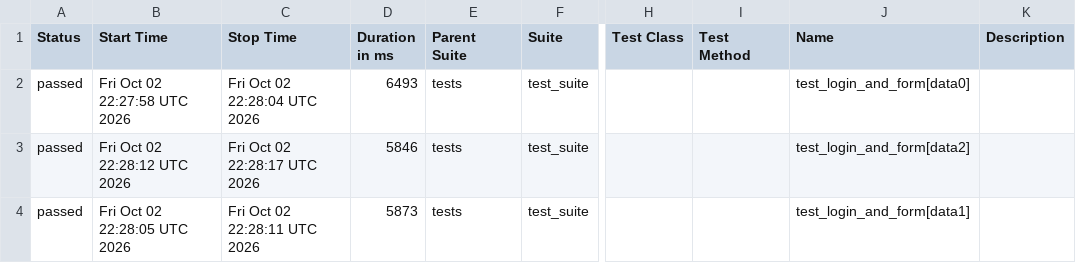
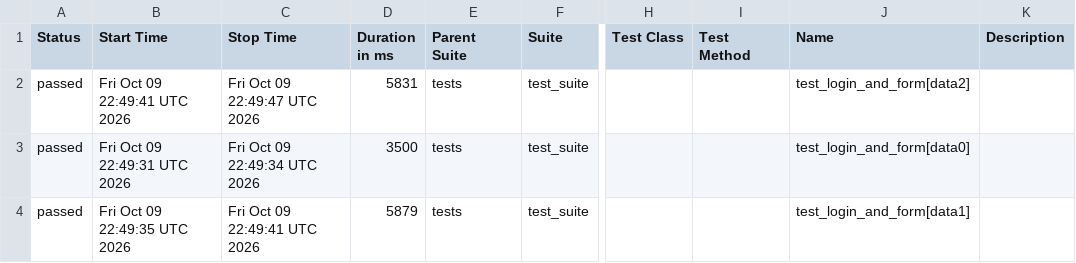
Before and after one commit to harshamaiya99/selenium-pytest-allure-github_actions, a CSV file: data/suites.csv, drawn as a sheet; only a part is shown, gaps mark what is left out; the diff names each change by its address in the sheet, - before the commit and + after, or states it on an @@ line.

```diff
--- a/data/suites.csv
+++ b/data/suites.csv
-B2 (Start Time): Fri Oct 02 22:27:58 UTC 2026
+B2 (Start Time): Fri Oct 09 22:49:41 UTC 2026
-C2 (Stop Time): Fri Oct 02 22:28:04 UTC 2026
+C2 (Stop Time): Fri Oct 09 22:49:47 UTC 2026
-D2 (Duration in ms): 6493
+D2 (Duration in ms): 5831
-J2 (Name): test_login_and_form[data0]
+J2 (Name): test_login_and_form[data2]
-B3 (Start Time): Fri Oct 02 22:28:12 UTC 2026
+B3 (Start Time): Fri Oct 09 22:49:31 UTC 2026
-C3 (Stop Time): Fri Oct 02 22:28:17 UTC 2026
+C3 (Stop Time): Fri Oct 09 22:49:34 UTC 2026
-D3 (Duration in ms): 5846
+D3 (Duration in ms): 3500
-J3 (Name): test_login_and_form[data2]
+J3 (Name): test_login_and_form[data0]
-B4 (Start Time): Fri Oct 02 22:28:05 UTC 2026
+B4 (Start Time): Fri Oct 09 22:49:35 UTC 2026
-C4 (Stop Time): Fri Oct 02 22:28:11 UTC 2026
+C4 (Stop Time): Fri Oct 09 22:49:41 UTC 2026
-D4 (Duration in ms): 5873
+D4 (Duration in ms): 5879
```
Also changed, not shown: 27 other files.
